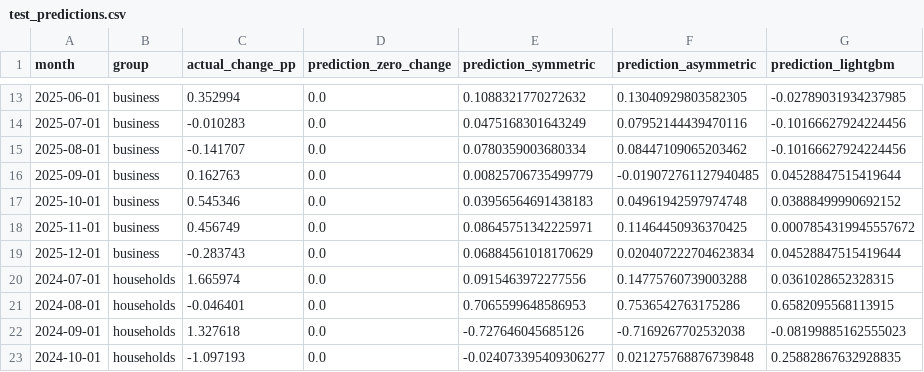
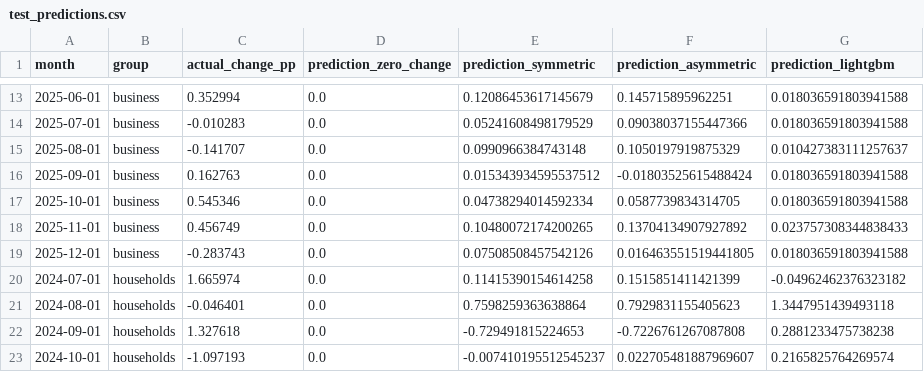
Before and after one commit to BEJLIKAN/fintech-nbk-rates, a CSV file: results/reproduced/stage4_results/test_predictions.csv, drawn as a sheet; only a part is shown, gaps mark what is left out; the diff covers the shown part only.

```diff
--- a/results/reproduced/stage4_results/test_predictions.csv
+++ b/results/reproduced/stage4_results/test_predictions.csv
@@ -13,11 +13,11 @@
-2025-06-01,business,0.352994,0.0,0.1088321770272632,0.13040929803582305,-0.02789031934237985
-2025-07-01,business,-0.010283,0.0,0.0475168301643249,0.07952144439470116,-0.10166627924224456
-2025-08-01,business,-0.141707,0.0,0.0780359003680334,0.08447109065203462,-0.10166627924224456
-2025-09-01,business,0.162763,0.0,0.00825706735499779,-0.019072761127940485,0.04528847515419644
-2025-10-01,business,0.545346,0.0,0.03956564691438183,0.04961942597974748,0.03888499990692152
-2025-11-01,business,0.456749,0.0,0.08645751342225971,0.11464450936370425,0.0007854319945557672
-2025-12-01,business,-0.283743,0.0,0.06884561018170629,0.020407222704623834,0.04528847515419644
-2024-07-01,households,1.665974,0.0,0.0915463972277556,0.14775760739003288,0.0361028652328315
-2024-08-01,households,-0.046401,0.0,0.7065599648586953,0.7536542763175286,0.6582095568113915
-2024-09-01,households,1.327618,0.0,-0.727646045685126,-0.7169267702532038,-0.08199885162555023
-2024-10-01,households,-1.097193,0.0,-0.024073395409306277,0.021275768876739848,0.25882867632928835
+2025-06-01,business,0.352994,0.0,0.12086453617145679,0.145715895962251,0.018036591803941588
+2025-07-01,business,-0.010283,0.0,0.05241608498179529,0.09038037155447366,0.018036591803941588
+2025-08-01,business,-0.141707,0.0,0.0990966384743148,0.1050197919875329,0.010427383111257637
+2025-09-01,business,0.162763,0.0,0.015343934595537512,-0.01803525615488424,0.018036591803941588
+2025-10-01,business,0.545346,0.0,0.04738294014592334,0.0587739834314705,0.018036591803941588
+2025-11-01,business,0.456749,0.0,0.10480072174200265,0.13704134907927892,0.023757308344838433
+2025-12-01,business,-0.283743,0.0,0.07508508457542126,0.016463551519441805,0.018036591803941588
+2024-07-01,households,1.665974,0.0,0.11415390154614258,0.1515851411421399,-0.04962462376323182
+2024-08-01,households,-0.046401,0.0,0.7598259363638864,0.7929831155405623,1.3447951439493118
+2024-09-01,households,1.327618,0.0,-0.729491815224653,-0.7226761267087808,0.2881233475738238
+2024-10-01,households,-1.097193,0.0,-0.007410195512545237,0.022705481887969607,0.2165825764269574
```
Also changed, not shown: 75 edited cells elsewhere in this file, results/reproduced/stage4_results/psi_results.csv, results/reproduced/stage4_results/three_cases_per_group.csv, 10 other files.
